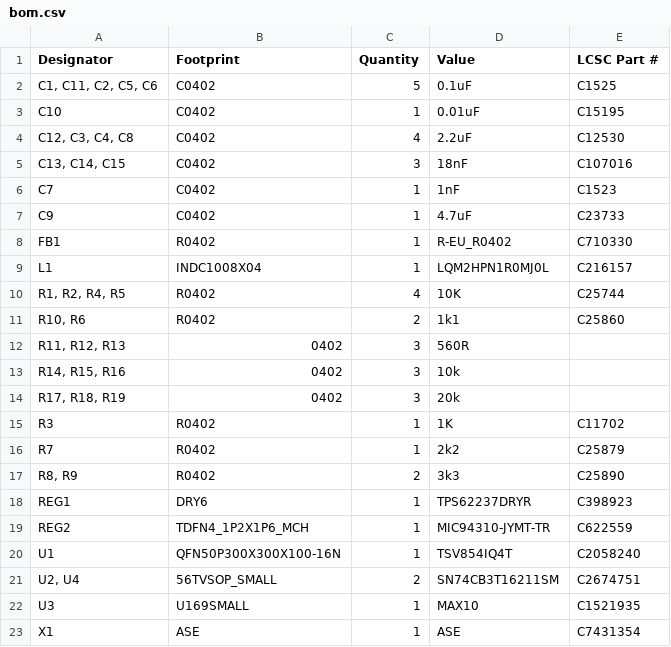
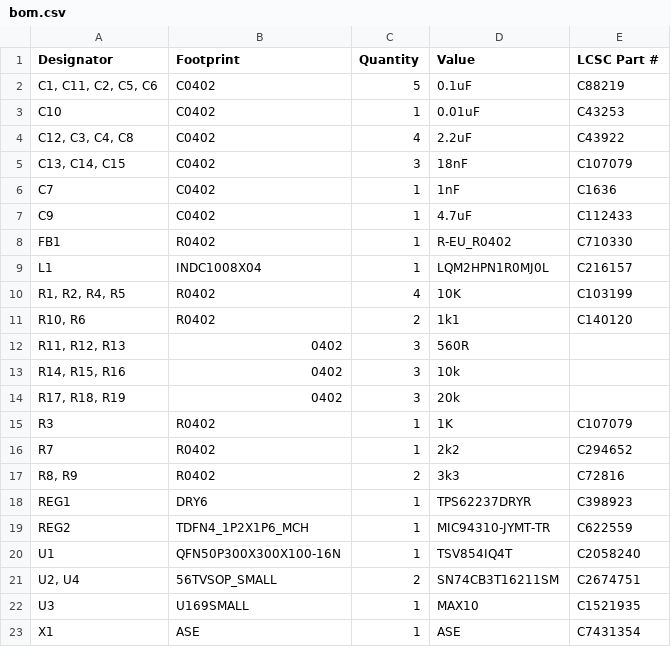
Before and after one commit to bleroy/pokeymax, a CSV file: PokeyMax4/production/bom.csv, drawn as a sheet.

```diff
--- a/PokeyMax4/production/bom.csv
+++ b/PokeyMax4/production/bom.csv
@@ -1,12 +1,12 @@
 Designator,Footprint,Quantity,Value,LCSC Part #
-"C1, C11, C2, C5, C6",C0402,5,0.1uF, C1525
-C10,C0402,1,0.01uF, C15195
-"C12, C3, C4, C8",C0402,4,2.2uF,C12530
-"C13, C14, C15",C0402,3,18nF,C107016
-C7,C0402,1,1nF, C1523
-C9,C0402,1,4.7uF, C23733
+"C1, C11, C2, C5, C6",C0402,5,0.1uF,C88219
+C10,C0402,1,0.01uF,C43253
+"C12, C3, C4, C8",C0402,4,2.2uF,C43922
+"C13, C14, C15",C0402,3,18nF,C107079
+C7,C0402,1,1nF,C1636
+C9,C0402,1,4.7uF,C112433
 FB1,R0402,1,R-EU_R0402,C710330
 L1,INDC1008X04,1,LQM2HPN1R0MJ0L,C216157
-"R1, R2, R4, R5",R0402,4,10K,C25744
-"R10, R6",R0402,2,1k1,C25860
+"R1, R2, R4, R5",R0402,4,10K,C103199
+"R10, R6",R0402,2,1k1,C140120
 "R11, R12, R13",0402,3,560R,
@@ -14,5 +14,5 @@ L1,INDC1008X04,1,LQM2HPN1R0MJ0L,C216157
 "R17, R18, R19",0402,3,20k,
-R3,R0402,1,1K,C11702
-R7,R0402,1,2k2,C25879
-"R8, R9",R0402,2,3k3,C25890
+R3,R0402,1,1K,C107079
+R7,R0402,1,2k2,C294652
+"R8, R9",R0402,2,3k3,C72816
 REG1,DRY6,1,TPS62237DRYR,C398923
```
Also changed, not shown: 11 other files.
